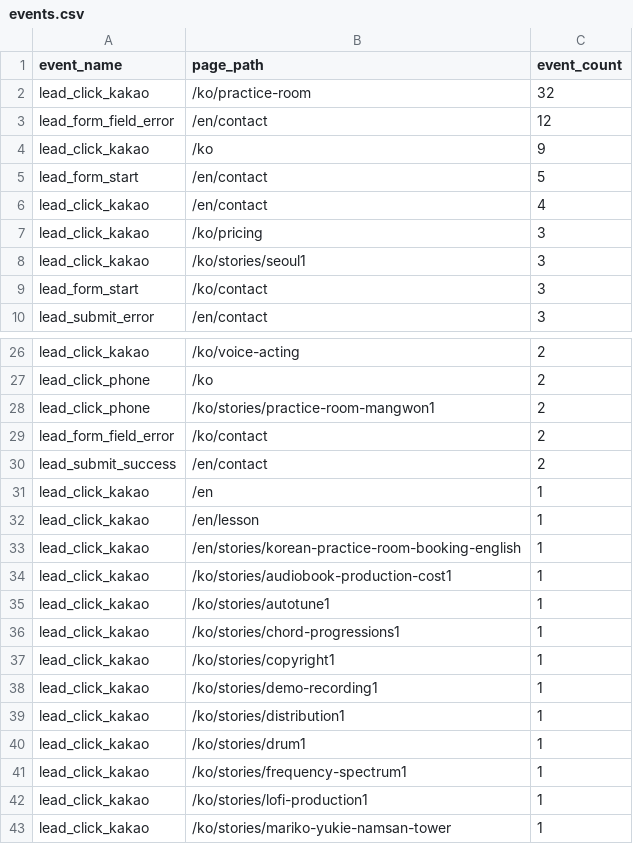
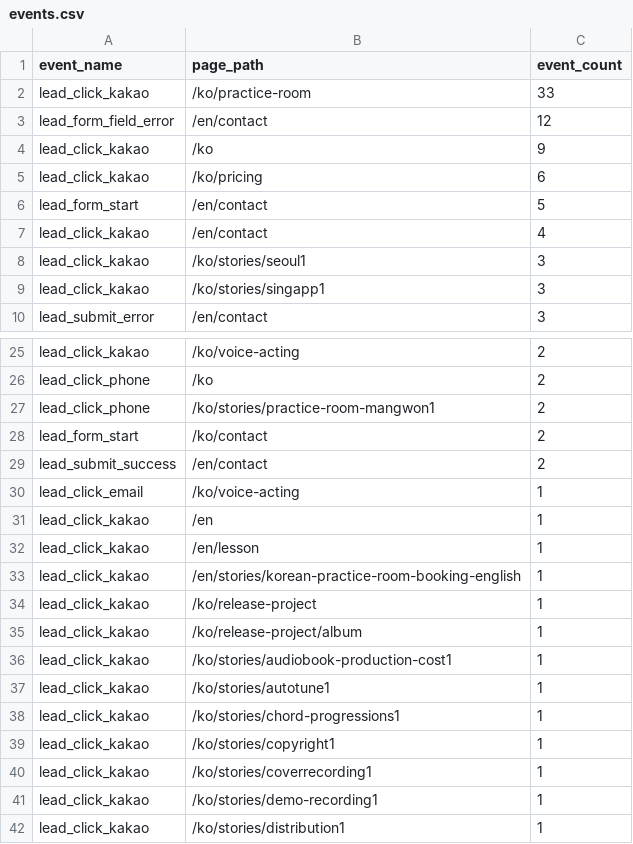
Before and after one commit to hwangtab/studio, a CSV file: docs/ga4-raw/events.csv, drawn as a sheet; only a part is shown, gaps mark what is left out; the shorter side is filled out with more unchanged rows; the diff covers the shown part only.

```diff
--- a/docs/ga4-raw/events.csv
+++ b/docs/ga4-raw/events.csv
@@ -1,10 +1,10 @@
 event_name,page_path,event_count
-"lead_click_kakao","/ko/practice-room",32
+"lead_click_kakao","/ko/practice-room",33
 "lead_form_field_error","/en/contact",12
 "lead_click_kakao","/ko",9
+"lead_click_kakao","/ko/pricing",6
 "lead_form_start","/en/contact",5
 "lead_click_kakao","/en/contact",4
-"lead_click_kakao","/ko/pricing",3
 "lead_click_kakao","/ko/stories/seoul1",3
-"lead_form_start","/ko/contact",3
+"lead_click_kakao","/ko/stories/singapp1",3
 "lead_submit_error","/en/contact",3
@@ -28,4 +27,5 @@ event_name,page_path,event_count
 "lead_click_phone","/ko/stories/practice-room-mangwon1",2
-"lead_form_field_error","/ko/contact",2
+"lead_form_start","/ko/contact",2
 "lead_submit_success","/en/contact",2
+"lead_click_email","/ko/voice-acting",1
 "lead_click_kakao","/en",1
@@ -33,2 +33,4 @@ event_name,page_path,event_count
 "lead_click_kakao","/en/stories/korean-practice-room-booking-english",1
+"lead_click_kakao","/ko/release-project",1
+"lead_click_kakao","/ko/release-project/album",1
 "lead_click_kakao","/ko/stories/audiobook-production-cost1",1
@@ -37,2 +39,3 @@ event_name,page_path,event_count
 "lead_click_kakao","/ko/stories/copyright1",1
+"lead_click_kakao","/ko/stories/coverrecording1",1
 "lead_click_kakao","/ko/stories/demo-recording1",1
```
Also changed, not shown: 6 added rows and 1 removed row elsewhere in this file, docs/ga4-raw/bot-excluded.csv, docs/ga4-raw/device.csv, 4 other files.
